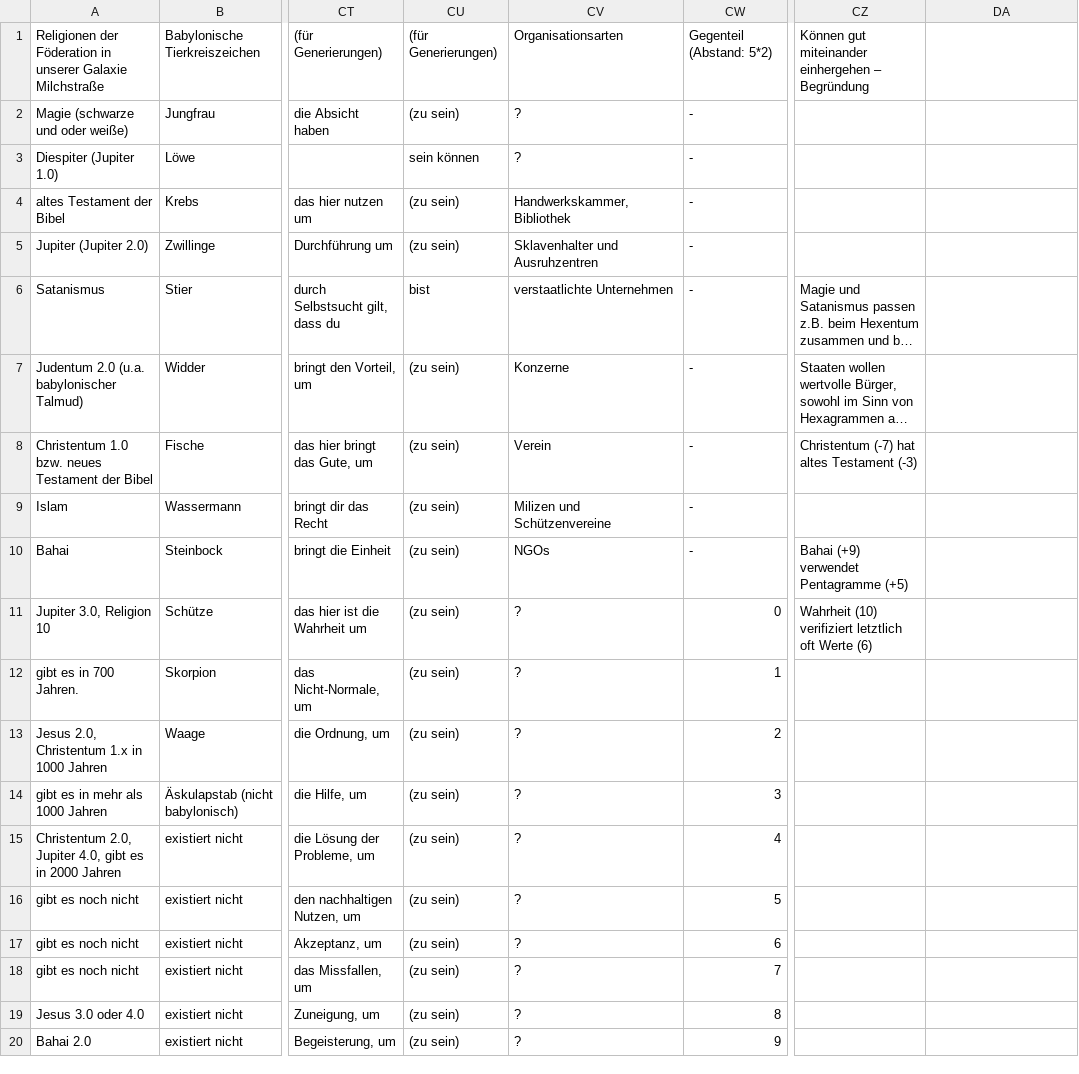
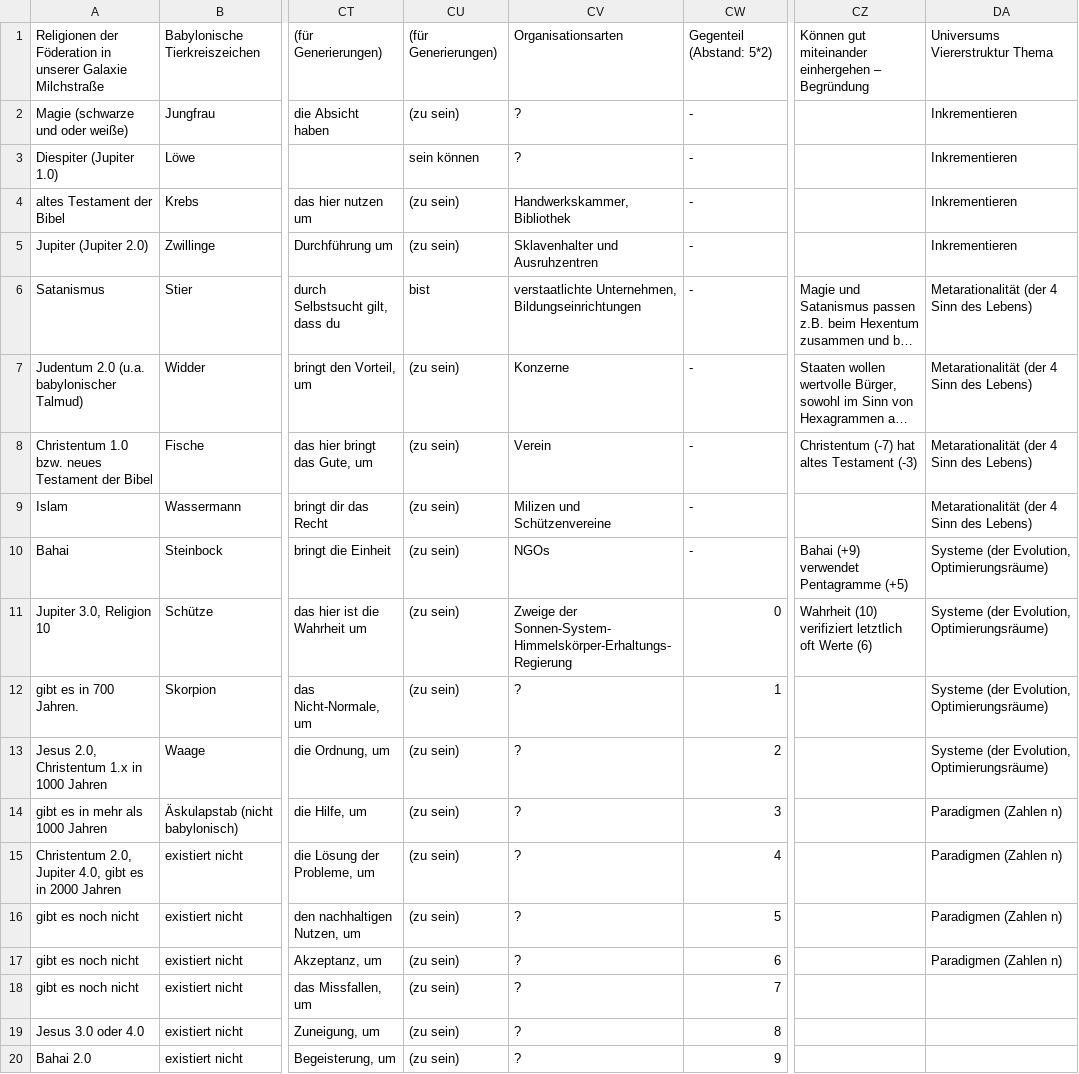
Before and after one commit to githubuser2000/reta-23-07-20, a CSV file: religion.csv, drawn as a sheet; only a part is shown, gaps mark what is left out; long unchanged cells end in …; the diff names each change by its address in the sheet, - before the commit and + after, or states it on an @@ line.

Commit message:
readme hatte falschen bbcode strukturriert und klein wenig bei religionen csv dazu

```diff
--- a/religion.csv
+++ b/religion.csv
-DA1: (empty)
+DA1: Universums Viererstruktur Thema
-DA2:DA5: (empty)
+DA2:DA5: Inkrementieren
-CV6: verstaatlichte Unternehmen
+CV6: verstaatlichte Unternehmen, Bildungseinrichtungen
-DA6:DA9: (empty)
+DA6:DA9: Metarationalität (der 4 Sinn des Lebens)
-DA10:DA13: (empty)
+DA10:DA13: Systeme (der Evolution, Optimierungsräume)
-CV11: ?
+CV11: Zweige der Sonnen-System-Himmelskörper-Erhaltungs-Regierung
-DA14:DA17: (empty)
+DA14:DA17: Paradigmen (Zahlen n)
```
Also changed, not shown: 2 other files.
